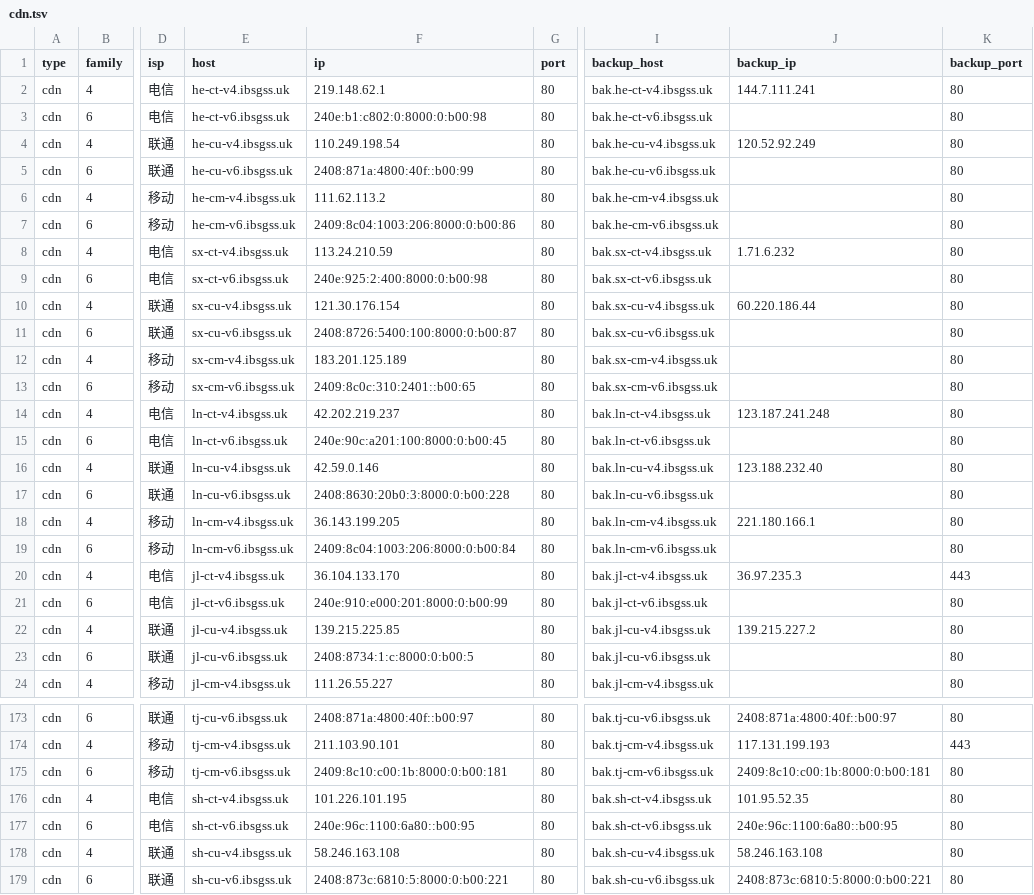
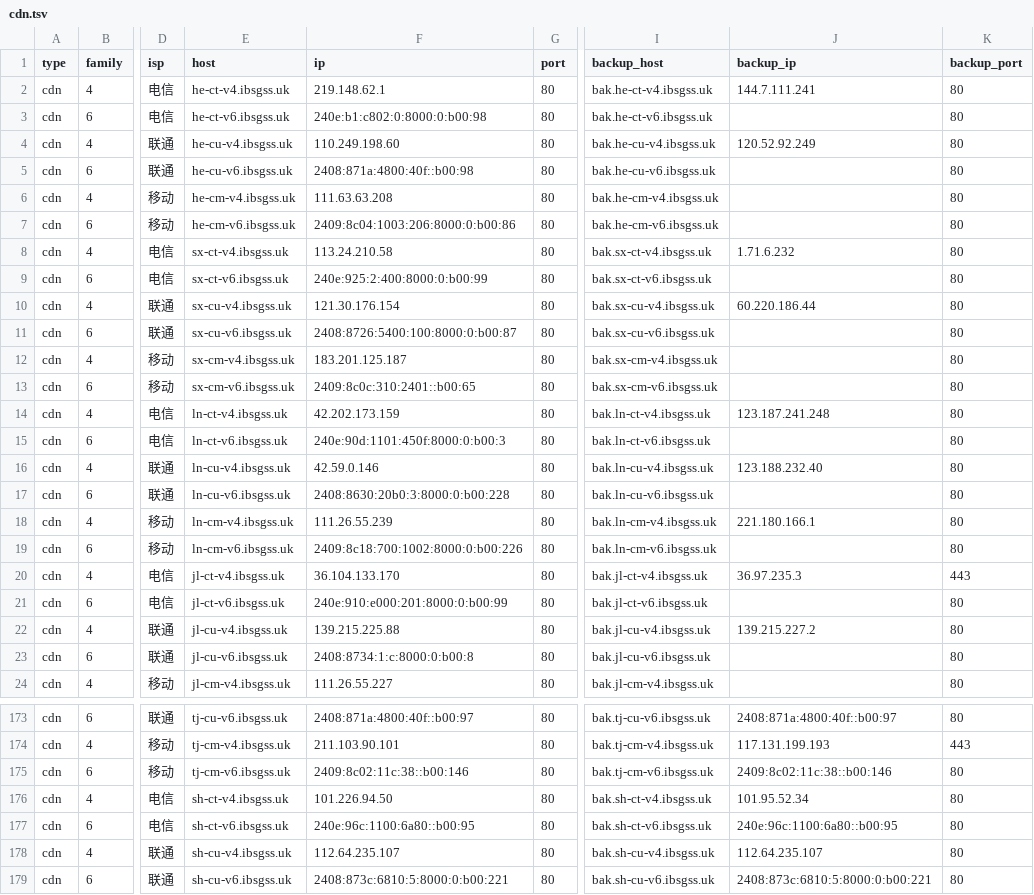
Before and after one commit to Tozward/TcpQuality, a TSV file: nodes/cdn.tsv, drawn as a sheet; only a part is shown, gaps mark what is left out; the diff covers the shown part only; the diff names each change by its address in the sheet, - before the commit and + after, or states it on an @@ line.

```diff
--- a/nodes/cdn.tsv
+++ b/nodes/cdn.tsv
-F4 (ip): 110.249.198.54
+F4 (ip): 110.249.198.60
-F5 (ip): 2408:871a:4800:40f::b00:99
+F5 (ip): 2408:871a:4800:40f::b00:98
-F6 (ip): 111.62.113.2
+F6 (ip): 111.63.63.208
-F8 (ip): 113.24.210.59
+F8 (ip): 113.24.210.58
-F9 (ip): 240e:925:2:400:8000:0:b00:98
+F9 (ip): 240e:925:2:400:8000:0:b00:99
-F12 (ip): 183.201.125.189
+F12 (ip): 183.201.125.187
-F14 (ip): 42.202.219.237
+F14 (ip): 42.202.173.159
-F15 (ip): 240e:90c:a201:100:8000:0:b00:45
+F15 (ip): 240e:90d:1101:450f:8000:0:b00:3
-F18 (ip): 36.143.199.205
+F18 (ip): 111.26.55.239
-F19 (ip): 2409:8c04:1003:206:8000:0:b00:84
+F19 (ip): 2409:8c18:700:1002:8000:0:b00:226
-F22 (ip): 139.215.225.85
+F22 (ip): 139.215.225.88
-F23 (ip): 2408:8734:1:c:8000:0:b00:5
+F23 (ip): 2408:8734:1:c:8000:0:b00:8
-F175 (ip): 2409:8c10:c00:1b:8000:0:b00:181
+F175 (ip): 2409:8c02:11c:38::b00:146
-J175 (backup_ip): 2409:8c10:c00:1b:8000:0:b00:181
+J175 (backup_ip): 2409:8c02:11c:38::b00:146
-F176 (ip): 101.226.101.195
+F176 (ip): 101.226.94.50
-J176 (backup_ip): 101.95.52.35
+J176 (backup_ip): 101.95.52.34
-F178 (ip): 58.246.163.108
+F178 (ip): 112.64.235.107
-J178 (backup_ip): 58.246.163.108
+J178 (backup_ip): 112.64.235.107
```
Also changed, not shown: 34 edited cells elsewhere in this file, nodes/all.tsv, nodes/cernet.tsv, 4 other files.
